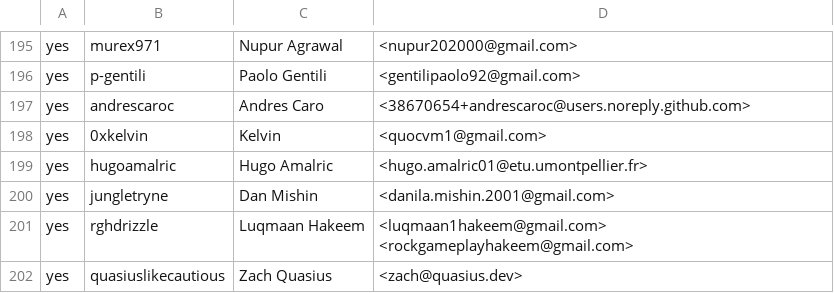
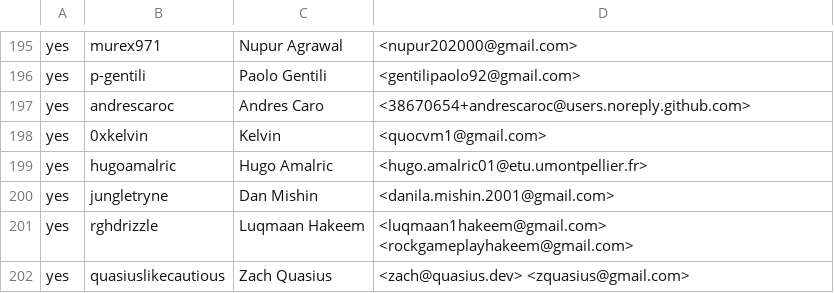
Before and after one commit to rjtch/ockam-contributors, a CSV file: CONTRIBUTORS.csv, drawn as a sheet; only a part is shown, gaps mark what is left out.

Commit message:
add email

```diff
--- a/CONTRIBUTORS.csv
+++ b/CONTRIBUTORS.csv
@@ -201,2 +201,2 @@ yes,jungletryne,Dan Mishin,<danila.mishin.2001@gmail.com>
 yes,rghdrizzle,Luqmaan Hakeem,<luqmaan1hakeem@gmail.com> <rockgameplayhakeem@gmail.com>
-yes,quasiuslikecautious,Zach Quasius,<zach@quasius.dev>
+yes,quasiuslikecautious,Zach Quasius,<zach@quasius.dev> <zquasius@gmail.com>
```
